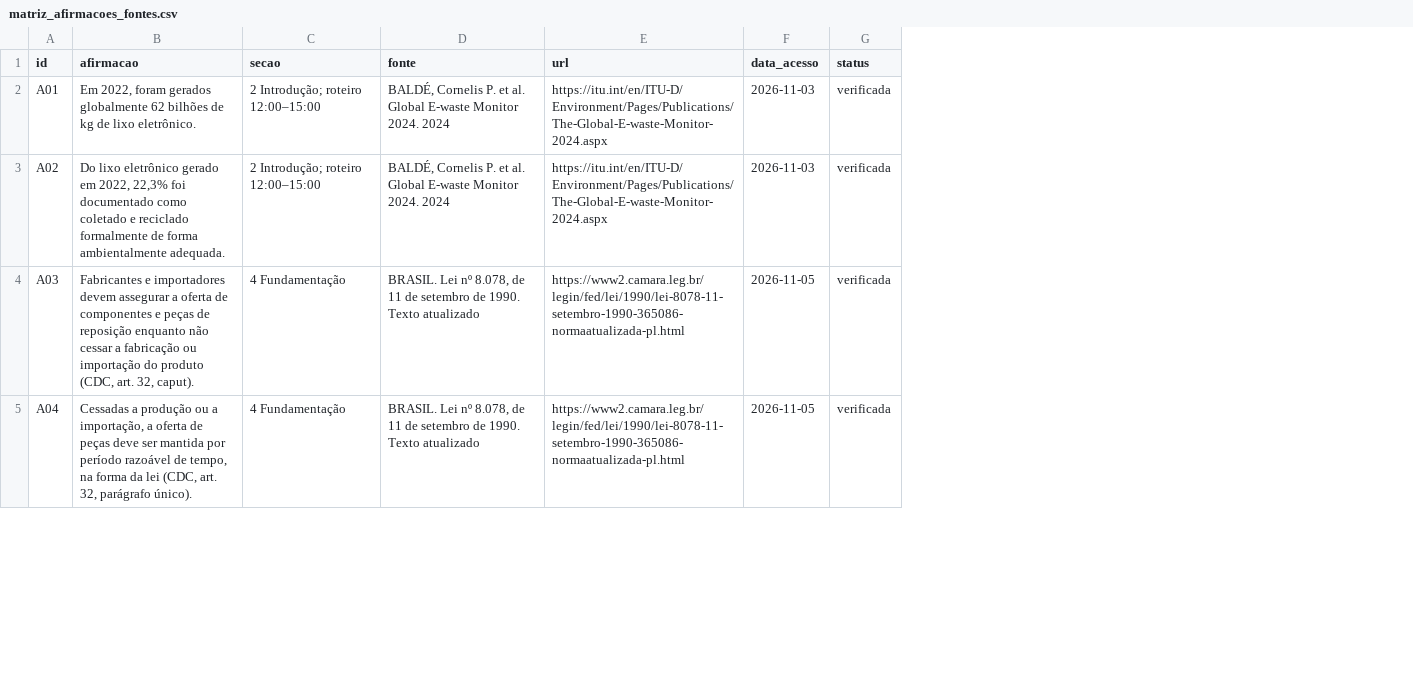
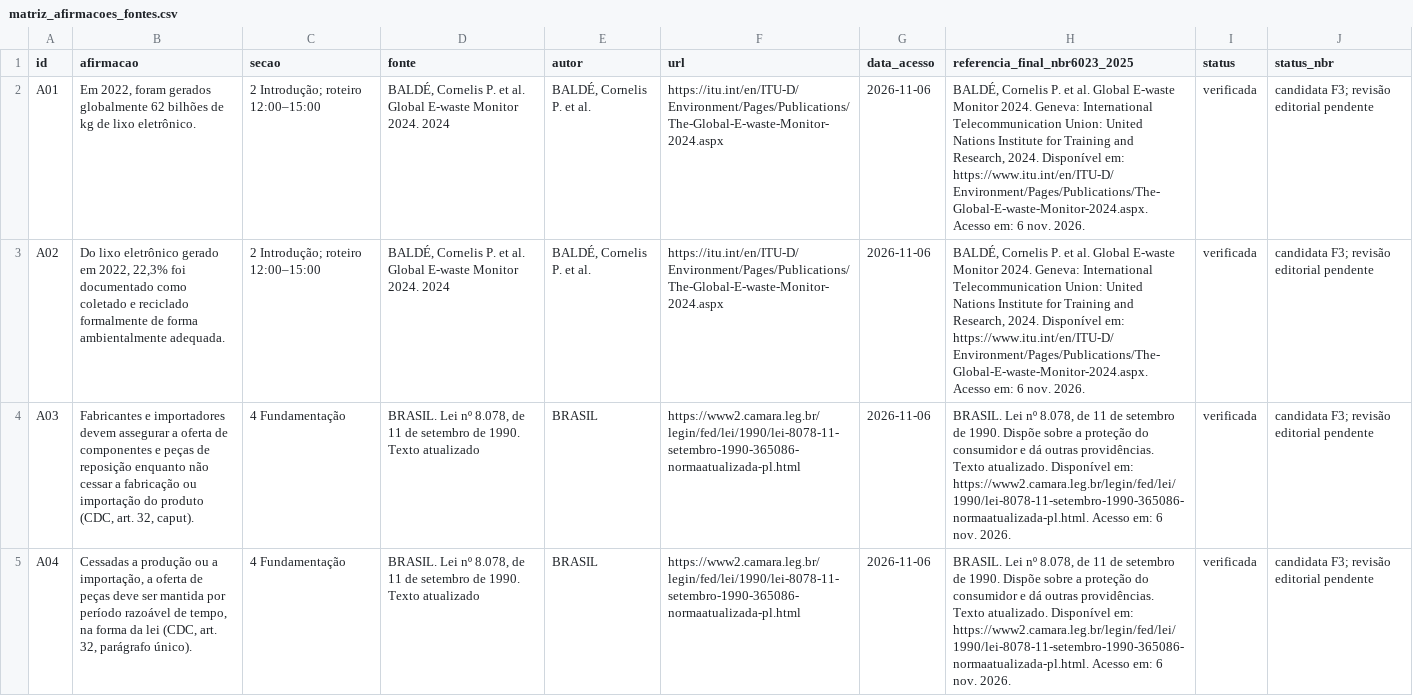
Before and after one commit to caioarthur08-pre51/conserta-ou-troca, a CSV file: 03_conteudo_leticia/matriz_afirmacoes_fontes.csv, drawn as a sheet; only a part is shown; addresses are those after the commit; the diff covers the shown part only; the diff names each change by its address in the sheet, - before the commit and + after, or states it on an @@ line.

```diff
--- a/03_conteudo_leticia/matriz_afirmacoes_fontes.csv
+++ b/03_conteudo_leticia/matriz_afirmacoes_fontes.csv
+column E (autor), rows 2-5: BALDÉ, Cornelis P. et al. | BALDÉ, Cornelis P. et al. | BRASIL | BRASIL
+column H (referencia_final_nbr6023_2025), rows 2-5: BALDÉ, Cornelis P. et al. Global E-waste Monitor 2024. Geneva: International Telecommunication Union: United Nations Institute for Training and Research, 2024. Disponível em: https://www.itu.int/en/ITU-D/Environment/Pages/Publications/The-Global-E-waste-Monitor-2024.aspx. Acesso em: 6 nov. 2026. | BALDÉ, Cornelis P. et al. Global E-waste Monitor 2024. Geneva: International Telecommunication Union: United Nations Institute for Training and Research, 2024. Disponível em: https://www.itu.int/en/ITU-D/Environment/Pages/Publications/The-Global-E-waste-Monitor-2024.aspx. Acesso em: 6 nov. 2026. | BRASIL. Lei nº 8.078, de 11 de setembro de 1990. Dispõe sobre a proteção do consumidor e dá outras providências. Texto atualizado. Disponível em: https://www2.camara.leg.br/legin/fed/lei/1990/lei-8078-11-setembro-1990-365086-normaatualizada-pl.html. Acesso em: 6 nov. 2026. | BRASIL. Lei nº 8.078, de 11 de setembro de 1990. Dispõe sobre a proteção do consumidor e dá outras providências. Texto atualizado. Disponível em: https://www2.camara.leg.br/legin/fed/lei/1990/lei-8078-11-setembro-1990-365086-normaatualizada-pl.html. Acesso em: 6 nov. 2026.
+column J (status_nbr), rows 2-5: all candidata F3; revisão editorial pendente
-G2:G3 (data_acesso): 2026-11-03
+G2:G3 (data_acesso): 2026-11-06
-G4:G5 (data_acesso): 2026-11-05
+G4:G5 (data_acesso): 2026-11-06
```
Also changed, not shown: 4 edited cells elsewhere in this file, 4 other files.
